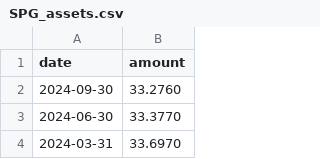
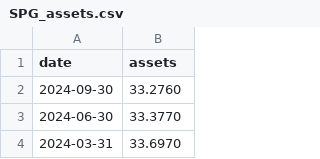
Before and after one commit to aasthasharrma/Realvo, a CSV file: data/SPG_assets.csv, drawn as a sheet; only a part is shown.

```diff
--- a/data/SPG_assets.csv
+++ b/data/SPG_assets.csv
@@ -1,2 +1,2 @@
-date,amount
+date,assets
 2024-09-30,33.2760
```
Also changed, not shown: 7 other files.
